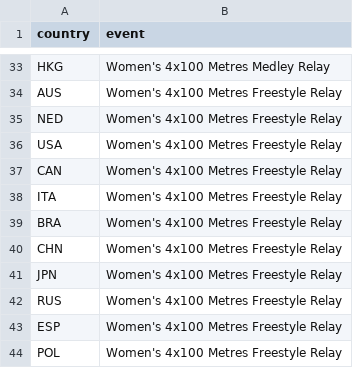
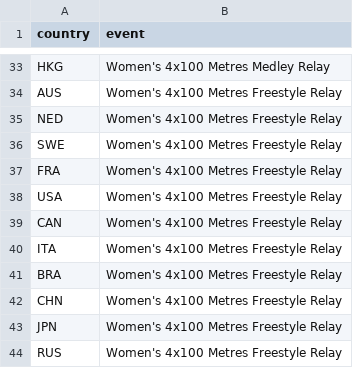
Before and after one commit to gtspence/fantasyswim, a CSV file: relay_entries.csv, drawn as a sheet; only a part is shown, gaps mark what is left out; the shorter side is filled out with more unchanged rows.

Commit message:
Sorting out news events, add news.type

```diff
--- a/relay_entries.csv
+++ b/relay_entries.csv
@@ -35,2 +35,4 @@ AUS,Women's 4x100 Metres Freestyle Relay
 NED,Women's 4x100 Metres Freestyle Relay
+SWE,Women's 4x100 Metres Freestyle Relay
+FRA,Women's 4x100 Metres Freestyle Relay
 USA,Women's 4x100 Metres Freestyle Relay
```
Also changed, not shown: 10 other files.
